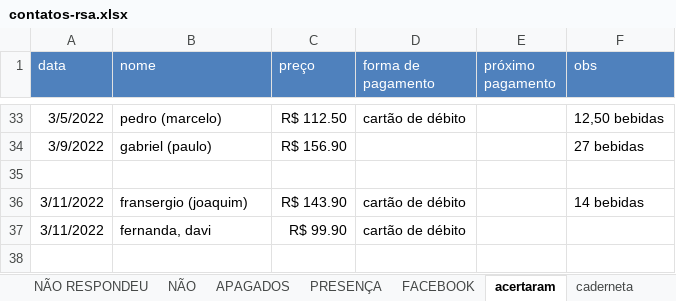
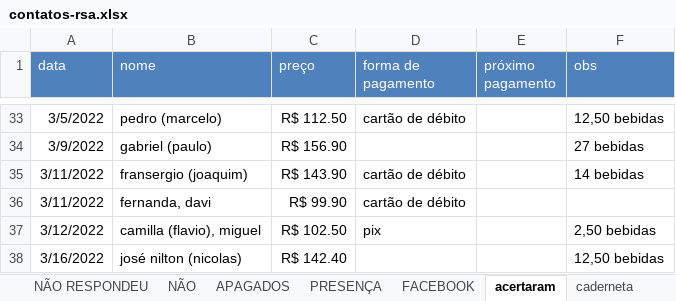
Before and after one commit to paivadaniel/contatos-rsa, an Excel workbook: contatos-rsa.xlsx, sheet acertaram, drawn as a sheet; only a part is shown, gaps mark what is left out; values as stored, in another font and other column widths than the file's, no borders; removed rows and columns are numbered as before the commit, all else as after; the diff names each change by its address in the sheet, - before the commit and + after, or states it on an @@ line.

```diff
--- a/contatos-rsa.xlsx (sheet acertaram)
+++ b/contatos-rsa.xlsx (sheet acertaram)
-row 35: (empty)
+row 37: 3/12/2022 | camilla (flavio), miguel | R$ 102.50 | pix |  | 2,50 bebidas
+row 38: 3/16/2022 | josé nilton (nicolas) | R$ 142.40 |  |  | 12,50 bebidas
```
Also changed, not shown: sheet PAGAMENTOS, sheet PRESENÇA, sheet caderneta.
